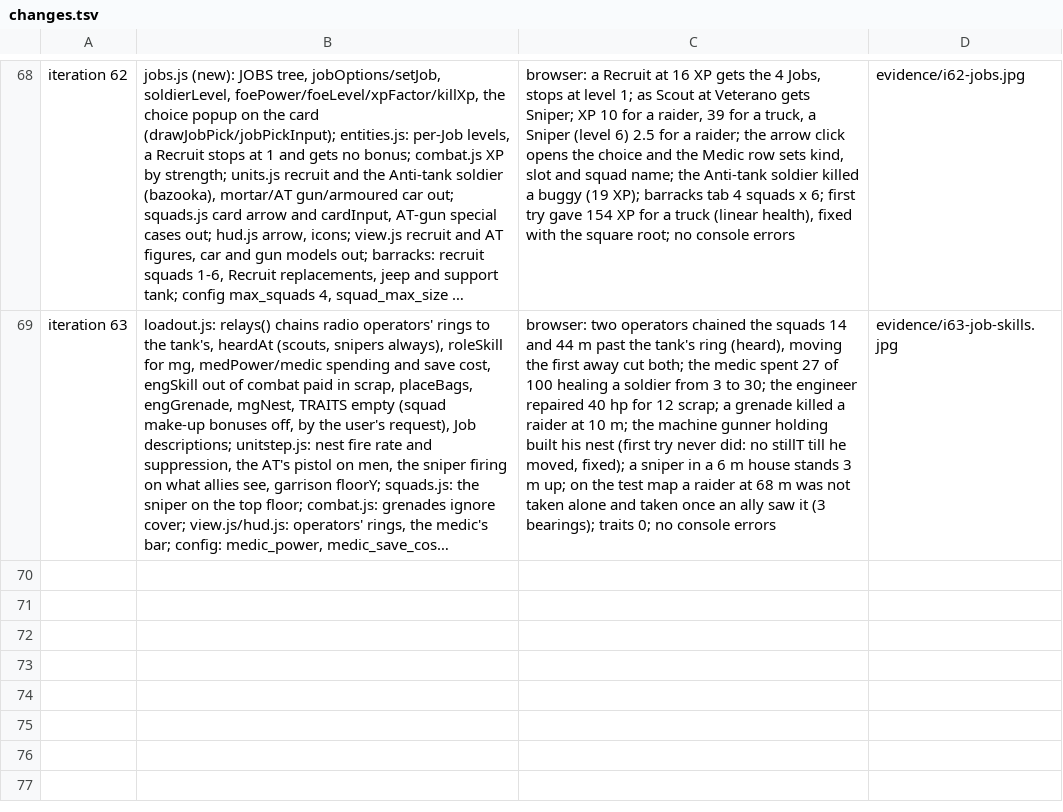
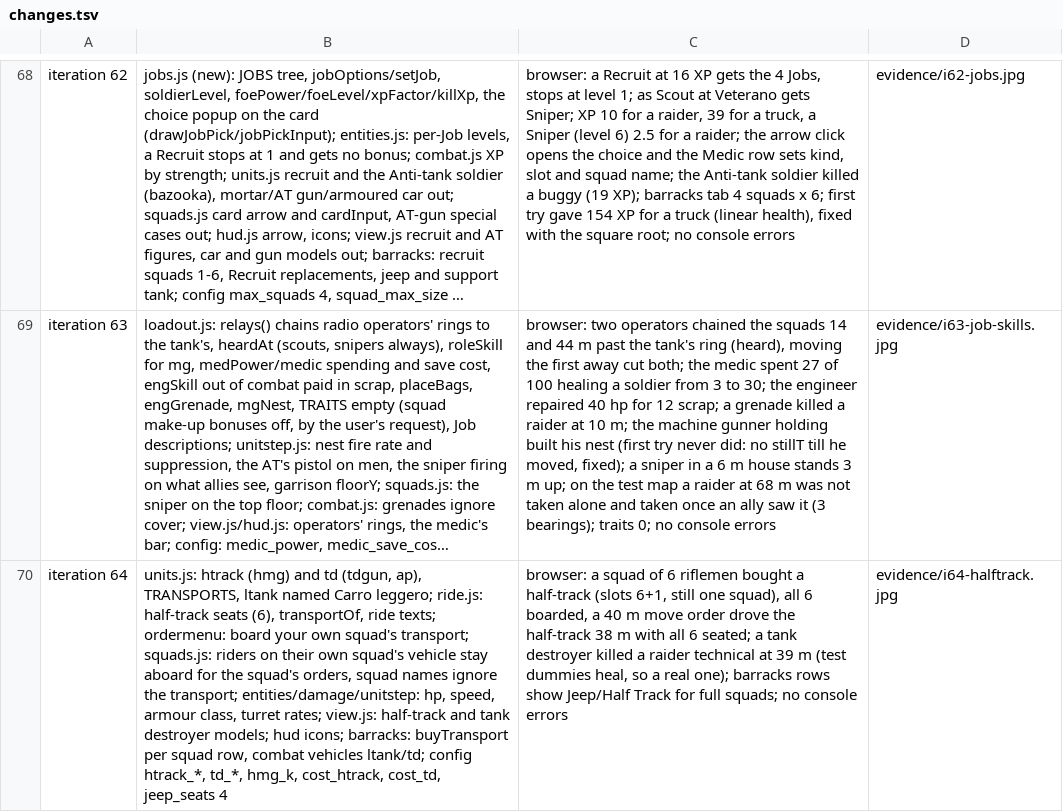
Before and after one commit to blackworm86/tank, a TSV file: prototypes/rustline-commander/evidence/changes.tsv, drawn as a sheet; only a part is shown, gaps mark what is left out; long unchanged cells end in …; the diff names each change by its address in the sheet, - before the commit and + after, or states it on an @@ line.

Commit message:
feat: iteration 64, transports and combat vehicles - each squad may get its own jeep (4 seats) or half-track (6 seats, heavy machine gun) without a squad slot, riders firing from it and carried by the squad's orders; light tank (HE against infantry) and tank destroyer (long AP gun, slow casemate) as squads
Design: design/game-brief.md (Features: Mezzi; Redesign iterations 60-67)

```diff
--- a/prototypes/rustline-commander/evidence/changes.tsv
+++ b/prototypes/rustline-commander/evidence/changes.tsv
+row 70: iteration 64 | units.js: htrack (hmg) and td (tdgun, ap), TRANSPORTS, ltank named Carro leggero; ride.js: half-track seats (6), transportOf, ride texts; ordermenu: board your own squad's transport; squads.js: riders on their own squad's vehicle stay aboard for the squad's orders, squad names ignore the transport; entities/damage/unitstep: hp, speed, armour class, turret rates; view.js: half-track and tank destroyer models; hud icons; barracks: buyTransport per squad row, combat vehicles ltank/td; config htrack_*, td_*, hmg_k, cost_htrack, cost_td, jeep_seats 4 | browser: a squad of 6 riflemen bought a half-track (slots 6+1, still one squad), all 6 boarded, a 40 m move order drove the half-track 38 m with all 6 seated; a tank destroyer killed a raider technical at 39 m (test dummies heal, so a real one); barracks rows show Jeep/Half Track for full squads; no console errors | evidence/i64-halftrack.jpg
```
Also changed, not shown: 17 other files.
